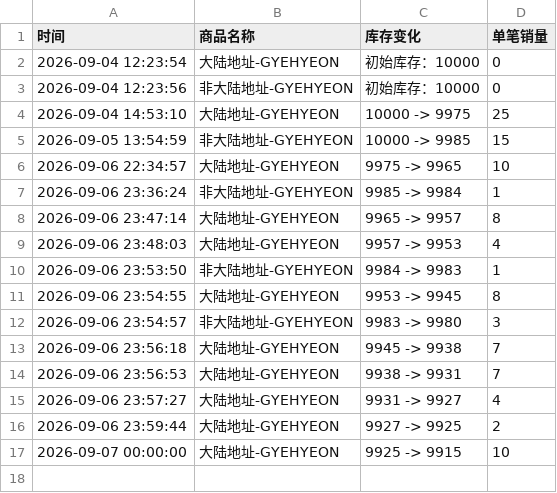
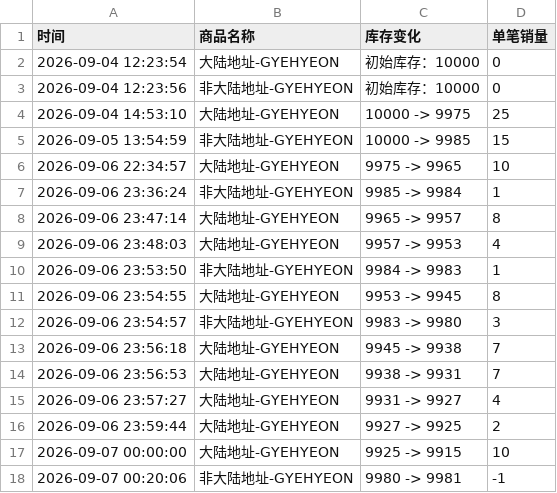
Before and after one commit to Juineii/verivery_imini0906, a CSV file: GYEHYEON.csv, drawn as a sheet.

```diff
--- a/GYEHYEON.csv
+++ b/GYEHYEON.csv
@@ -17 +17,2 @@
 2026-09-07 00:00:00,大陆地址-GYEHYEON,9925 -> 9915,10
+2026-09-07 00:20:06,非大陆地址-GYEHYEON,9980 -> 9981,-1
```
Also changed, not shown: YONGSEUNG.csv.
